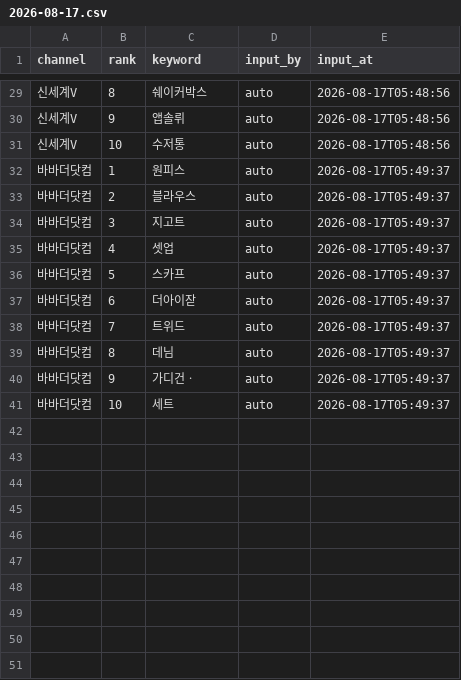
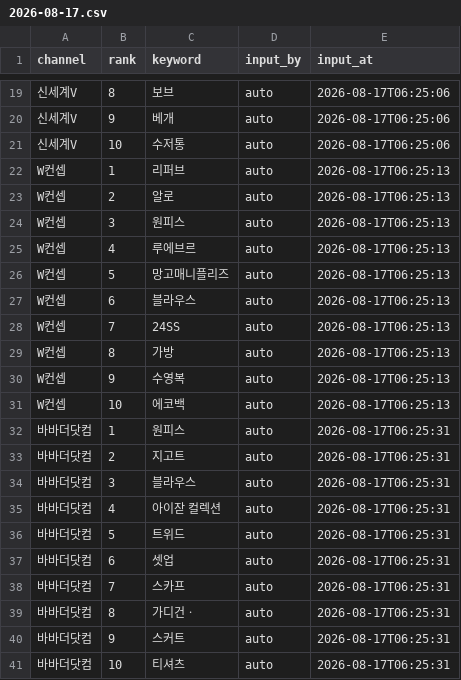
Before and after one commit to performanceteam12-sketch/babathe-trend-dashboard, a CSV file: data/app_search/2026-08-17.csv, drawn as a sheet; only a part is shown, gaps mark what is left out; addresses are those after the commit; the diff covers the shown part only; the diff names each change by its address in the sheet, - before the commit and + after, or states it on an @@ line.

```diff
--- a/data/app_search/2026-08-17.csv
+++ b/data/app_search/2026-08-17.csv
-C19 (keyword): 쉐이커박스
+C19 (keyword): 보브
-E19:E21 (input_at): 2026-08-17T05:48:56
+E19:E21 (input_at): 2026-08-17T06:25:06
-C20 (keyword): 앱솔뤼
+C20 (keyword): 베개
+row 22: W컨셉 | 1 | 리퍼브 | auto | 2026-08-17T06:25:13
+row 23: W컨셉 | 2 | 알로 | auto | 2026-08-17T06:25:13
+row 24: W컨셉 | 3 | 원피스 | auto | 2026-08-17T06:25:13
+row 25: W컨셉 | 4 | 루에브르 | auto | 2026-08-17T06:25:13
+row 26: W컨셉 | 5 | 망고매니플리즈 | auto | 2026-08-17T06:25:13
+row 27: W컨셉 | 6 | 블라우스 | auto | 2026-08-17T06:25:13
+row 28: W컨셉 | 7 | 24SS | auto | 2026-08-17T06:25:13
+row 29: W컨셉 | 8 | 가방 | auto | 2026-08-17T06:25:13
+row 30: W컨셉 | 9 | 수영복 | auto | 2026-08-17T06:25:13
+row 31: W컨셉 | 10 | 에코백 | auto | 2026-08-17T06:25:13
-E32:E41 (input_at): 2026-08-17T05:49:37
+E32:E41 (input_at): 2026-08-17T06:25:31
-C33 (keyword): 블라우스
+C33 (keyword): 지고트
-C34 (keyword): 지고트
+C34 (keyword): 블라우스
-C35 (keyword): 셋업
+C35 (keyword): 아이잗 컬렉션
-C36 (keyword): 스카프
+C36 (keyword): 트위드
-C37 (keyword): 더아이잗
+C37 (keyword): 셋업
-C38 (keyword): 트위드
+C38 (keyword): 스카프
-C39 (keyword): 데님
+C39 (keyword): 가디건ㆍ
-C40 (keyword): 가디건ㆍ
+C40 (keyword): 스커트
-C41 (keyword): 세트
+C41 (keyword): 티셔츠
```
Also changed, not shown: 10 removed rows and 31 edited cells elsewhere in this file.
